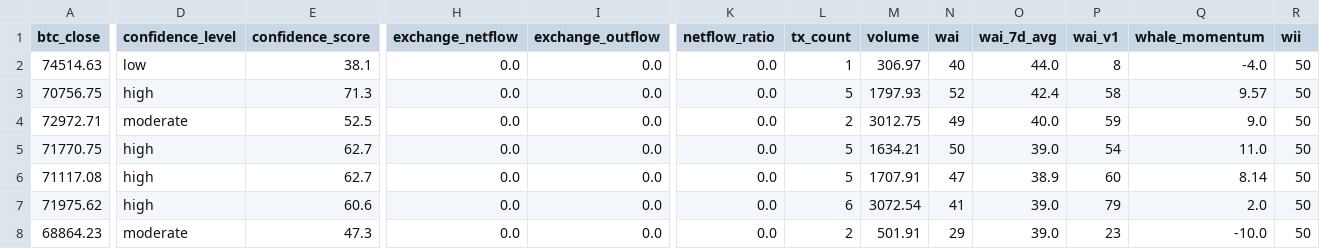
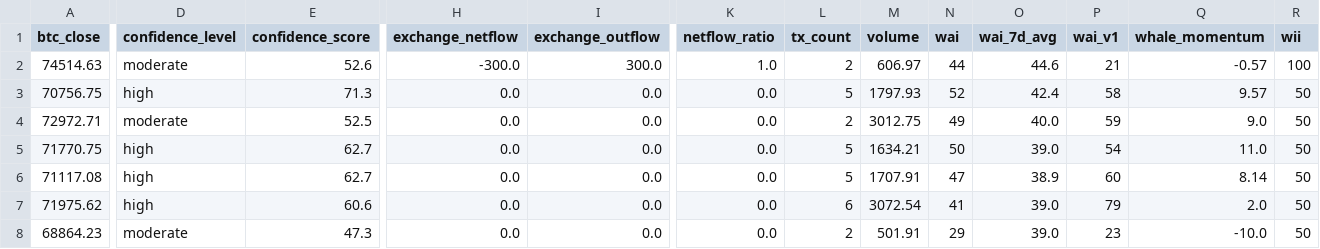
Before and after one commit to Whale-Activity-Analysis/wai-backend, a CSV file: data/wai_history.csv, drawn as a sheet; only a part is shown, gaps mark what is left out; the diff covers the shown part only; the diff names each change by its address in the sheet, - before the commit and + after, or states it on an @@ line.

```diff
--- a/data/wai_history.csv
+++ b/data/wai_history.csv
-D2 (confidence_level): low
+D2 (confidence_level): moderate
-E2 (confidence_score): 38.1
+E2 (confidence_score): 52.6
-H2 (exchange_netflow): 0.0
+H2 (exchange_netflow): -300.0
-I2 (exchange_outflow): 0.0
+I2 (exchange_outflow): 300.0
-K2 (netflow_ratio): 0.0
+K2 (netflow_ratio): 1.0
-L2 (tx_count): 1
+L2 (tx_count): 2
-M2 (volume): 306.97
+M2 (volume): 606.97
-N2 (wai): 40
+N2 (wai): 44
-O2 (wai_7d_avg): 44.0
+O2 (wai_7d_avg): 44.6
-P2 (wai_v1): 8
+P2 (wai_v1): 21
-Q2 (whale_momentum): -4.0
+Q2 (whale_momentum): -0.57
-R2 (wii): 50
+R2 (wii): 100
```
Also changed, not shown: 1 edited cell elsewhere in this file, 2 other files.
